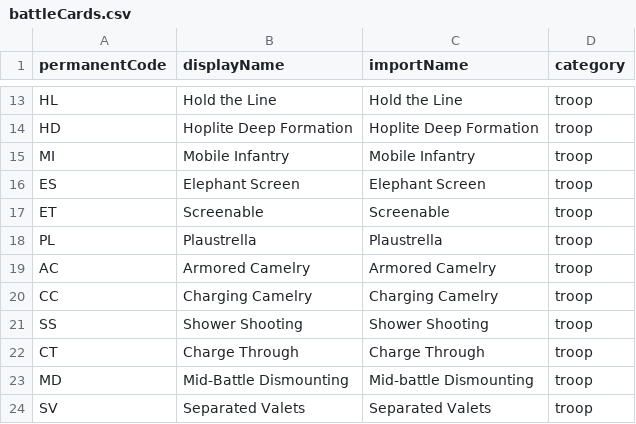
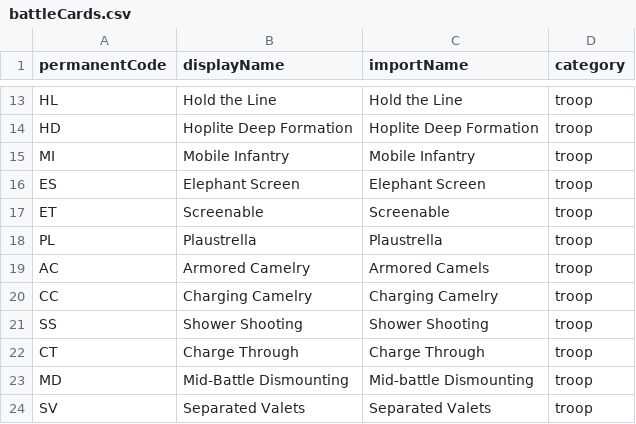
Before and after one commit to ElJocko/meshwesh, a CSV file: standardImportData/battleCards.csv, drawn as a sheet; only a part is shown, gaps mark what is left out.

Commit message:
Allow users to click on a battle card entry and display the battle card rule.

```diff
--- a/standardImportData/battleCards.csv
+++ b/standardImportData/battleCards.csv
@@ -18,3 +18,3 @@ ET|Screenable|Screenable|troop
 PL|Plaustrella|Plaustrella|troop
-AC|Armored Camelry|Armored Camelry|troop
+AC|Armored Camelry|Armored Camels|troop
 CC|Charging Camelry|Charging Camelry|troop
```
Also changed, not shown: 31 other files.
